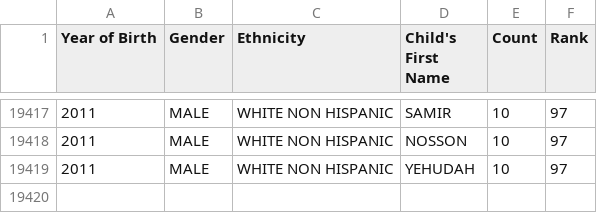
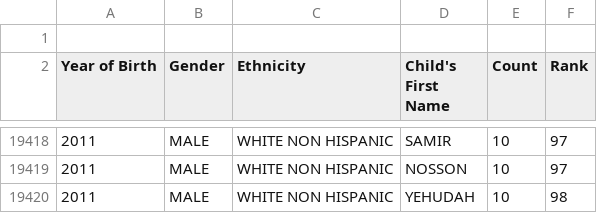
Before and after one commit to KDEE247/alx-backend, a CSV file: Popular_Baby_Names.csv, drawn as a sheet; only a part is shown, gaps mark what is left out.

Commit message:
paginatn.

```diff
--- a/Popular_Baby_Names.csv
+++ b/Popular_Baby_Names.csv
@@ -1 +1,2 @@
+
 Year of Birth,Gender,Ethnicity,Child's First Name,Count,Rank
@@ -19418,2 +19419,2 @@ Year of Birth,Gender,Ethnicity,Child's First Name,Count,Rank
 2011,MALE,WHITE NON HISPANIC,NOSSON,10,97
-2011,MALE,WHITE NON HISPANIC,YEHUDAH,10,97
+2011,MALE,WHITE NON HISPANIC,YEHUDAH,10,98
```
